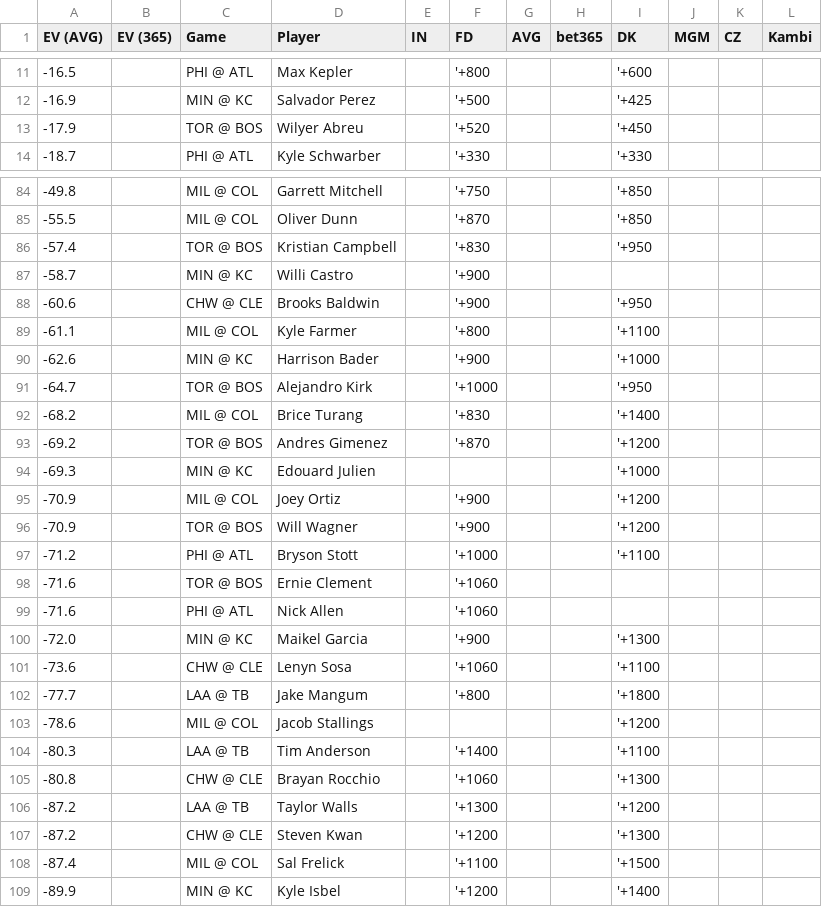
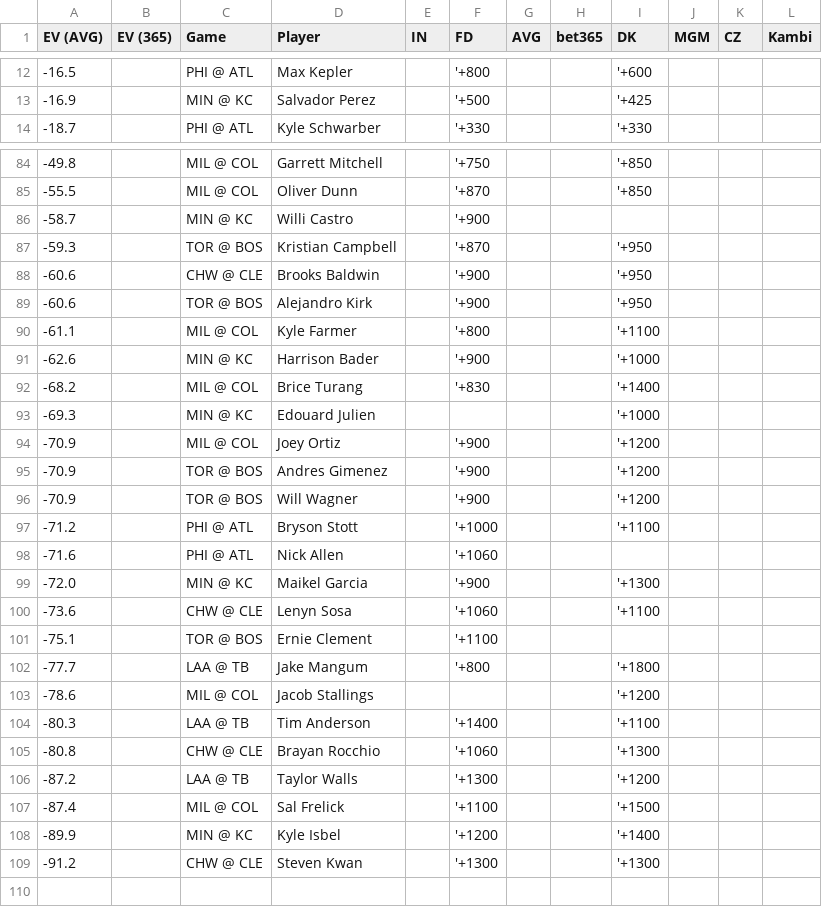
Before and after one commit to zhecht/lines, a CSV file: static/dingers/ev.csv, drawn as a sheet; only a part is shown, gaps mark what is left out; the diff covers the shown part only.

```diff
--- a/static/dingers/ev.csv
+++ b/static/dingers/ev.csv
@@ -12,3 +13,2 @@ EV (AVG)	EV (365)	Game	Player	IN	FD	AVG	bet365	DK	MGM	CZ	Kambi
 -16.9		MIN @ KC	Salvador Perez		'+500			'+425			
--17.9		TOR @ BOS	Wilyer Abreu		'+520			'+450			
 -18.7		PHI @ ATL	Kyle Schwarber		'+330			'+330			
@@ -85,15 +85,14 @@ EV (AVG)	EV (365)	Game	Player	IN	FD	AVG	bet365	DK	MGM	CZ	Kambi
 -55.5		MIL @ COL	Oliver Dunn		'+870			'+850			
--57.4		TOR @ BOS	Kristian Campbell		'+830			'+950			
 -58.7		MIN @ KC	Willi Castro		'+900						
+-59.3		TOR @ BOS	Kristian Campbell		'+870			'+950			
 -60.6		CHW @ CLE	Brooks Baldwin		'+900			'+950			
+-60.6		TOR @ BOS	Alejandro Kirk		'+900			'+950			
 -61.1		MIL @ COL	Kyle Farmer		'+800			'+1100			
 -62.6		MIN @ KC	Harrison Bader		'+900			'+1000			
--64.7		TOR @ BOS	Alejandro Kirk		'+1000			'+950			
 -68.2		MIL @ COL	Brice Turang		'+830			'+1400			
--69.2		TOR @ BOS	Andres Gimenez		'+870			'+1200			
 -69.3		MIN @ KC	Edouard Julien					'+1000			
 -70.9		MIL @ COL	Joey Ortiz		'+900			'+1200			
+-70.9		TOR @ BOS	Andres Gimenez		'+900			'+1200			
 -70.9		TOR @ BOS	Will Wagner		'+900			'+1200			
 -71.2		PHI @ ATL	Bryson Stott		'+1000			'+1100			
--71.6		TOR @ BOS	Ernie Clement		'+1060						
 -71.6		PHI @ ATL	Nick Allen		'+1060						
@@ -101,2 +100,3 @@ EV (AVG)	EV (365)	Game	Player	IN	FD	AVG	bet365	DK	MGM	CZ	Kambi
 -73.6		CHW @ CLE	Lenyn Sosa		'+1060			'+1100			
+-75.1		TOR @ BOS	Ernie Clement		'+1100						
 -77.7		LAA @ TB	Jake Mangum		'+800			'+1800			
@@ -106,4 +106,4 @@ EV (AVG)	EV (365)	Game	Player	IN	FD	AVG	bet365	DK	MGM	CZ	Kambi
 -87.2		LAA @ TB	Taylor Walls		'+1300			'+1200			
--87.2		CHW @ CLE	Steven Kwan		'+1200			'+1300			
 -87.4		MIL @ COL	Sal Frelick		'+1100			'+1500			
 -89.9		MIN @ KC	Kyle Isbel		'+1200			'+1400			
+-91.2		CHW @ CLE	Steven Kwan		'+1300			'+1300			
```
Also changed, not shown: 6 added rows, 5 removed rows and 4 edited cells elsewhere in this file, 8 other files.
